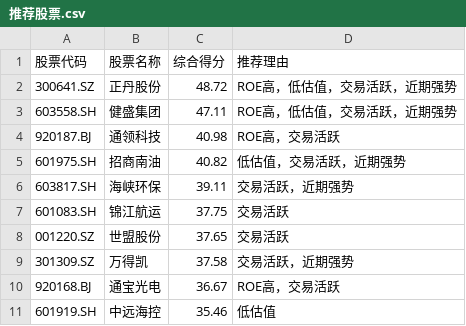
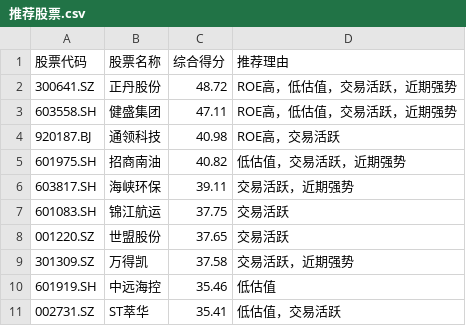
Before and after one commit to Y-Sharky/Sharkuant, a CSV file: 推荐股票.csv, drawn as a sheet.

```diff
--- a/推荐股票.csv
+++ b/推荐股票.csv
@@ -9,3 +9,3 @@
 301309.SZ,万得凯,37.58,交易活跃，近期强势
-920168.BJ,通宝光电,36.67,ROE高，交易活跃
 601919.SH,中远海控,35.46,低估值
+002731.SZ,ST萃华,35.41,低估值，交易活跃
```
Also changed, not shown: concept_heat.csv, industry_heat.csv, 1 other file.
